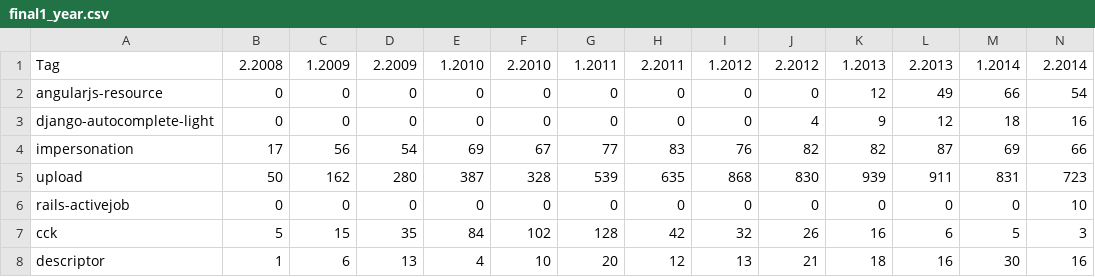
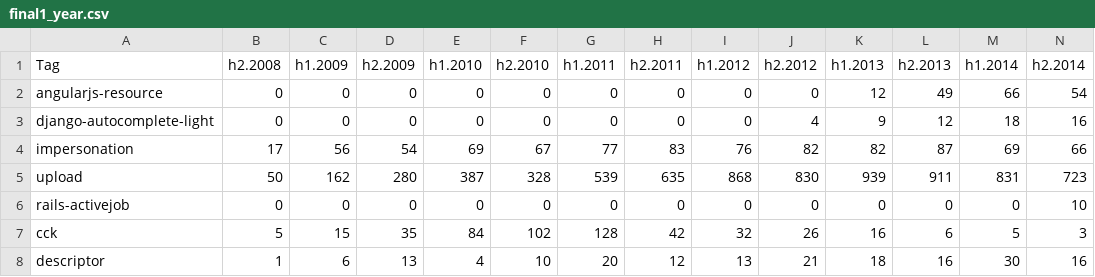
Before and after one commit to dyupon/StackoverflowTrends, a CSV file: trends extraction/final1_year.csv (was PostsParcer/final1_year.csv), drawn as a sheet; only a part is shown; the diff covers the shown part only; the diff names each change by its address in the sheet, - before the commit and + after, or states it on an @@ line.

Commit message:
slides v3, trends extractor, renaming time columns

```diff
--- a/PostsParcer/final1_year.csv
+++ b/trends extraction/final1_year.csv
-B1: 2.2008
+B1: h2.2008
-C1: 1.2009
+C1: h1.2009
-D1: 2.2009
+D1: h2.2009
-E1: 1.2010
+E1: h1.2010
-F1: 2.2010
+F1: h2.2010
-G1: 1.2011
+G1: h1.2011
-H1: 2.2011
+H1: h2.2011
-I1: 1.2012
+I1: h1.2012
-J1: 2.2012
+J1: h2.2012
-K1: 1.2013
+K1: h1.2013
-L1: 2.2013
+L1: h2.2013
-M1: 1.2014
+M1: h1.2014
-N1: 2.2014
+N1: h2.2014
```
Also changed, not shown: 10 edited cells elsewhere in this file, trends extraction/final2_year.csv, 15 other files.
